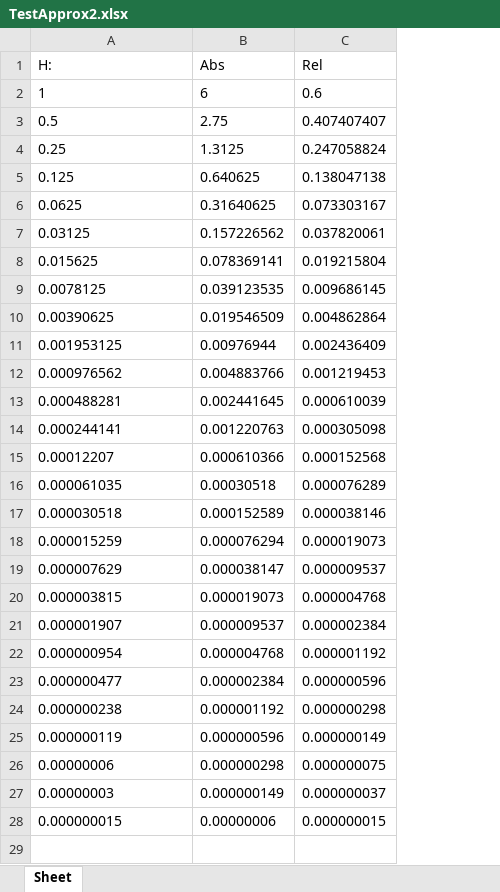
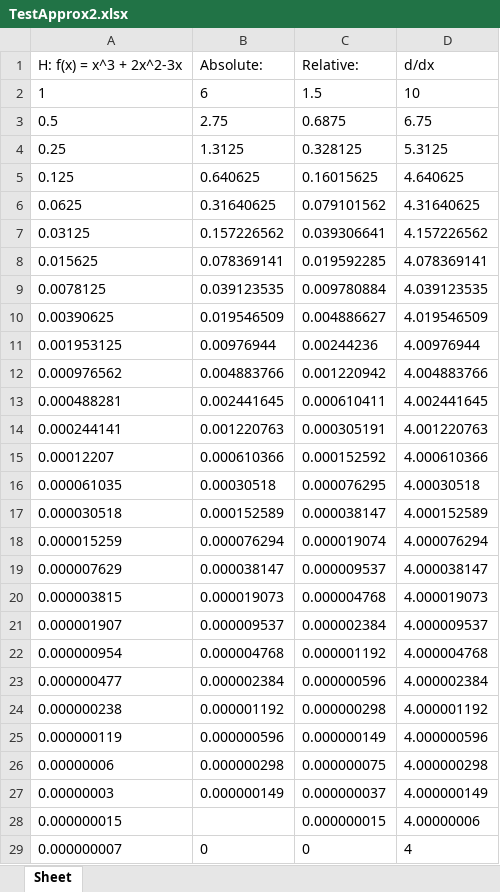
Before and after one commit to Alekoll/Math4610, an Excel workbook: routines/TestApprox2.xlsx, sheet Sheet, drawn as a sheet; values as stored, in another font and other column widths than the file's, no borders; charts and pictures not drawn; removed rows and columns are numbered as before the commit, all else as after; the diff names each change by its address in the sheet, - before the commit and + after, or states it on an @@ line.

```diff
--- a/routines/TestApprox2.xlsx (sheet Sheet)
+++ b/routines/TestApprox2.xlsx (sheet Sheet)
+column D, rows 2-28: 10 | 6.75 | 5.3125 | 4.640625 | 4.31640625 | 4.157226562 | 4.078369141 | 4.039123535 | 4.019546509 | 4.00976944 | 4.004883766 | 4.002441645 | 4.001220763 | 4.000610366 | 4.00030518 | 4.000152589 | 4.000076294 | 4.000038147 | 4.000019073 | 4.000009537 | 4.000004768 | 4.000002384 | 4.000001192 | 4.000000596 | 4.000000298 | 4.000000149 | 4.00000006
-row 1: H: | Abs | Rel
+row 1: H: f(x) = x^3 + 2x^2-3x | Absolute: | Relative: | d/dx
-C2: 0.6
+C2: 1.5
-C3: 0.407407407
+C3: 0.6875
-C4: 0.247058824
+C4: 0.328125
-C5: 0.138047138
+C5: 0.16015625
-C6: 0.073303167
+C6: 0.079101562
-C7: 0.037820061
+C7: 0.039306641
-C8: 0.019215804
+C8: 0.019592285
-C9: 0.009686145
+C9: 0.009780884
-C10: 0.004862864
+C10: 0.004886627
-C11: 0.002436409
+C11: 0.00244236
-C12: 0.001219453
+C12: 0.001220942
-C13: 0.000610039
+C13: 0.000610411
-C14: 0.000305098
+C14: 0.000305191
-C15: 0.000152568
+C15: 0.000152592
-C16: 0.000076289
+C16: 0.000076295
-C17: 0.000038146
+C17: 0.000038147
-C18: 0.000019073
+C18: 0.000019074
-B28: 0.00000006
+B28: (empty)
+row 29: 0.000000007 | 0 | 0 | 4
```
Also changed, not shown: charts or pictures, 17 other files.
